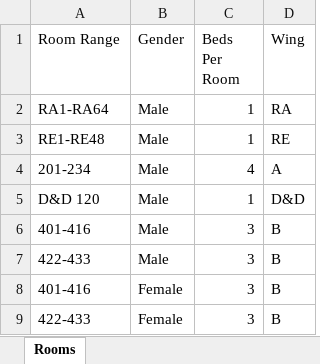
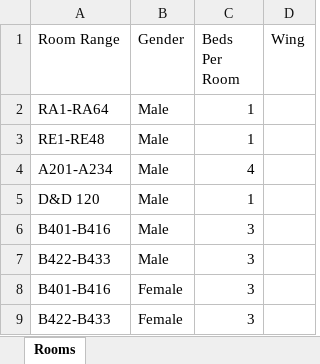
Before and after one commit to Ephraimraxy/Registration, an Excel workbook: room_structure_range_format.xlsx, sheet Rooms, drawn as a sheet; values as stored, in another font and other column widths than the file's, no borders; the diff names each change by its address in the sheet, - before the commit and + after, or states it on an @@ line.

```diff
--- a/room_structure_range_format.xlsx (sheet Rooms)
+++ b/room_structure_range_format.xlsx (sheet Rooms)
-D2 (Wing): RA
+D2 (Wing): (empty)
-D3 (Wing): RE
+D3 (Wing): (empty)
-A4 (Room Range): 201-234
+A4 (Room Range): A201-A234
-D4 (Wing): A
+D4 (Wing): (empty)
-D5 (Wing): D&D
+D5 (Wing): (empty)
-A6 (Room Range): 401-416
+A6 (Room Range): B401-B416
-D6:D9 (Wing): B
+D6:D9 (Wing): (empty)
-A7 (Room Range): 422-433
+A7 (Room Range): B422-B433
-A8 (Room Range): 401-416
+A8 (Room Range): B401-B416
-A9 (Room Range): 422-433
+A9 (Room Range): B422-B433
```
Also changed, not shown: 1 other file.
